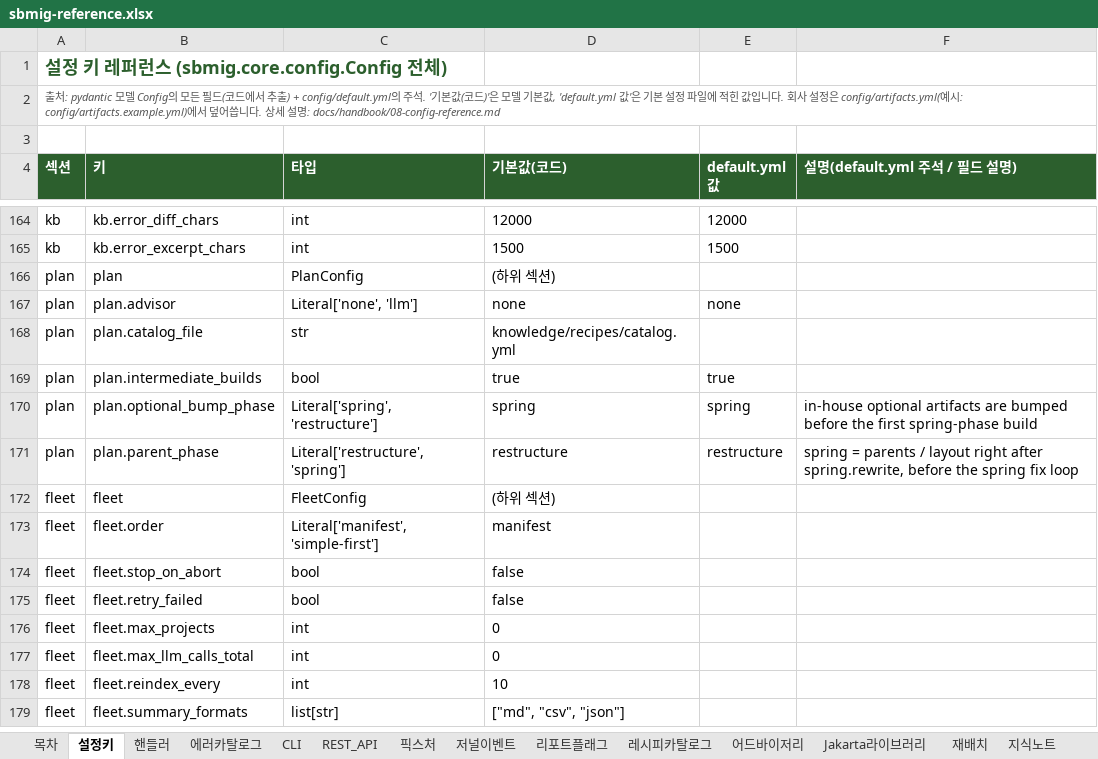
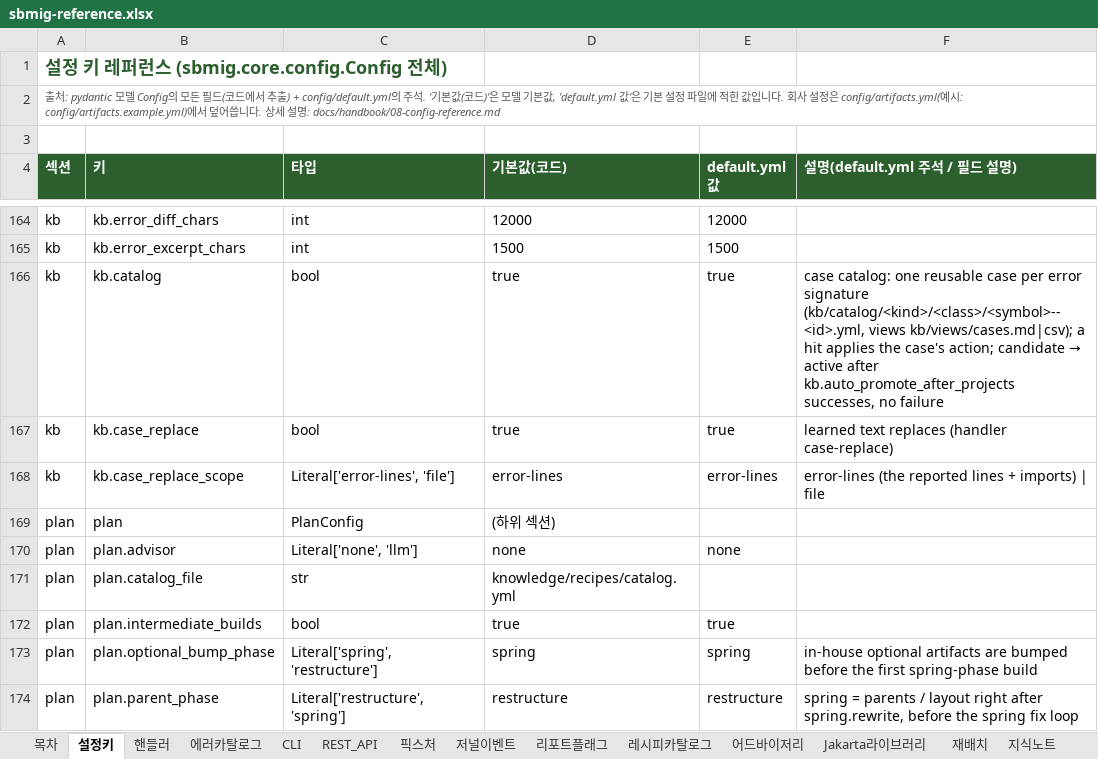
Before and after one commit to acandiatale/tutu, an Excel workbook: docs/handbook/sbmig-reference.xlsx, sheet 설정키, drawn as a sheet; only a part is shown, gaps mark what is left out; the shorter side is filled out with more unchanged rows; values as stored, in another font and other column widths than the file's, no borders; charts and pictures not drawn; the diff names each change by its address in the sheet, - before the commit and + after, or states it on an @@ line.

```diff
--- a/docs/handbook/sbmig-reference.xlsx (sheet 설정키)
+++ b/docs/handbook/sbmig-reference.xlsx (sheet 설정키)
+row 166: kb | kb.catalog | bool | true | true | case catalog: one reusable case per error signature (kb/catalog/<kind>/<class>/<symbol>--<id>.yml, views kb/views/cases.md|csv); a hit applies the case's action; candidate → active after kb.auto_promote_after_projects successes, no failure
+row 167: kb | kb.case_replace | bool | true | true | learned text replaces (handler case-replace)
+row 168: kb | kb.case_replace_scope | Literal['error-lines', 'file'] | error-lines | error-lines | error-lines (the reported lines + imports) | file
```
Also changed, not shown: sheet CLI, sheet 핸들러, sheet 목차, 32 other files.
